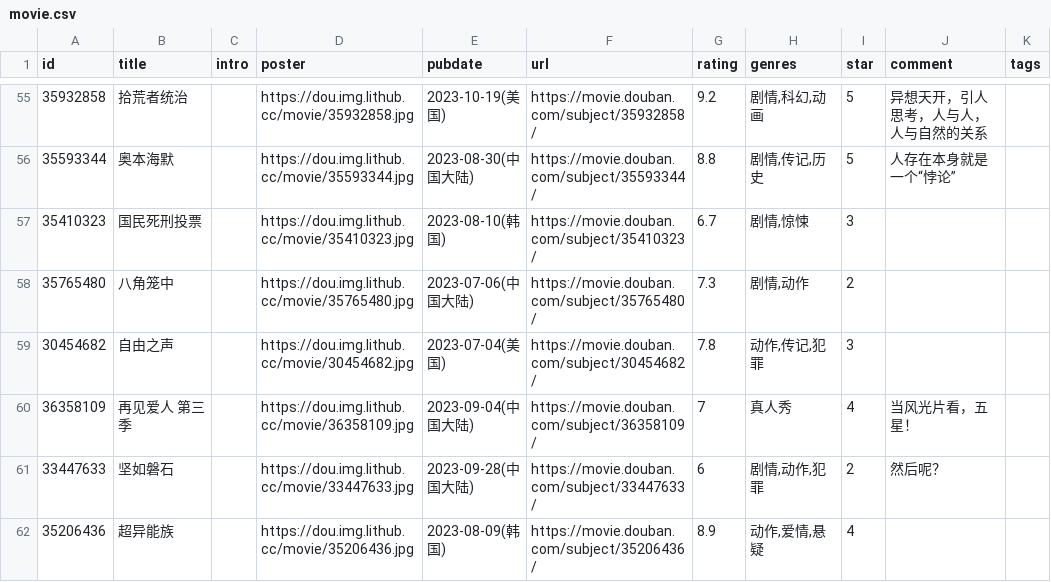
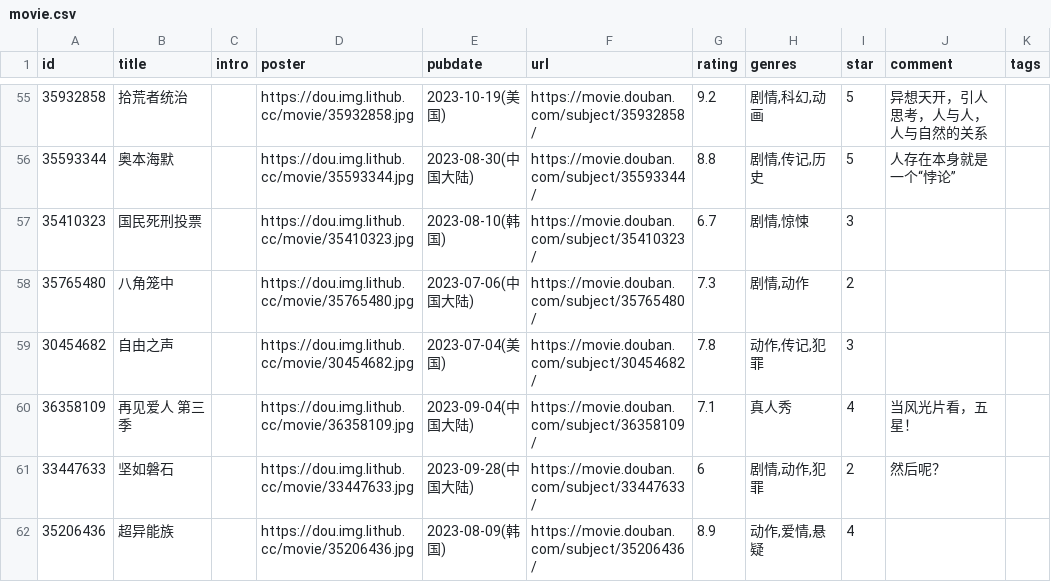
Before and after one commit to jamxe/immmmm, a CSV file: data/douban/movie.csv, drawn as a sheet; only a part is shown, gaps mark what is left out; the diff names each change by its address in the sheet, - before the commit and + after, or states it on an @@ line.

Commit message:
chore: update douban data

```diff
--- a/data/douban/movie.csv
+++ b/data/douban/movie.csv
-G60 (rating): 7
+G60 (rating): 7.1
```
Also changed, not shown: data/douban/book.csv.
